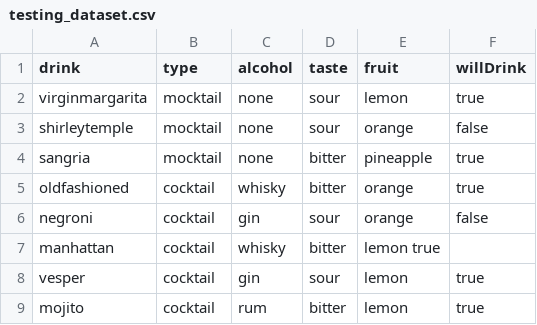
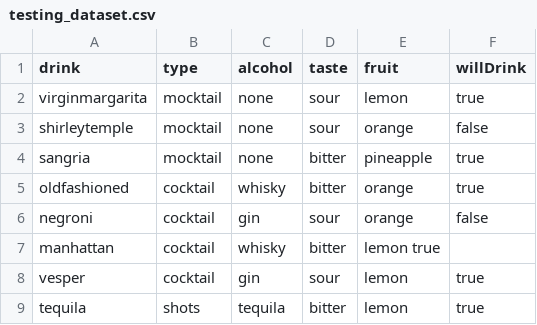
Before and after one commit to nsahay2004/decision-tree-project, a CSV file: data/testing_dataset.csv, drawn as a sheet.

```diff
--- a/data/testing_dataset.csv
+++ b/data/testing_dataset.csv
@@ -8,2 +8,2 @@ manhattan, cocktail, whisky, bitter,lemon true
 vesper, cocktail, gin, sour, lemon, true
-mojito, cocktail, rum, bitter, lemon, true
+tequila,shots,tequila,bitter,lemon,true
```
Also changed, not shown: data/elections.csv, 1 other file.
